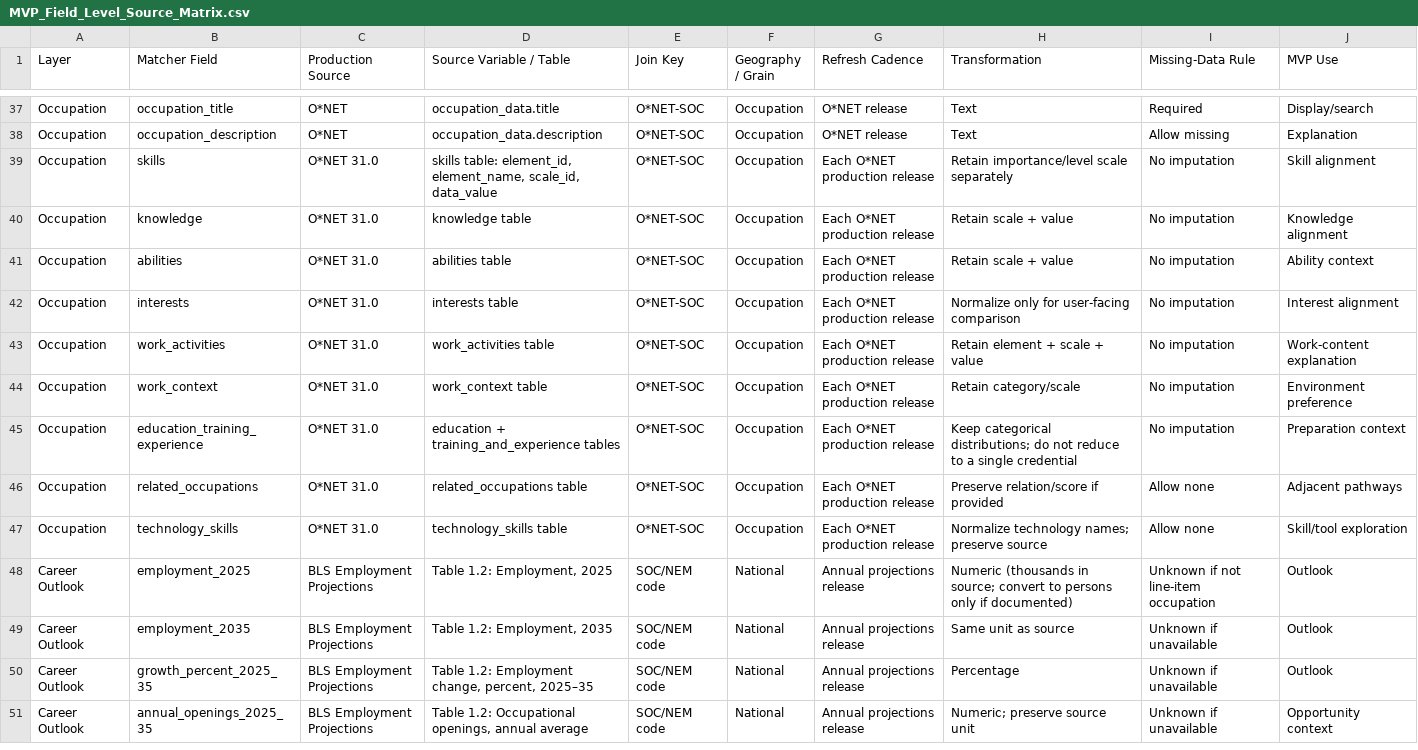
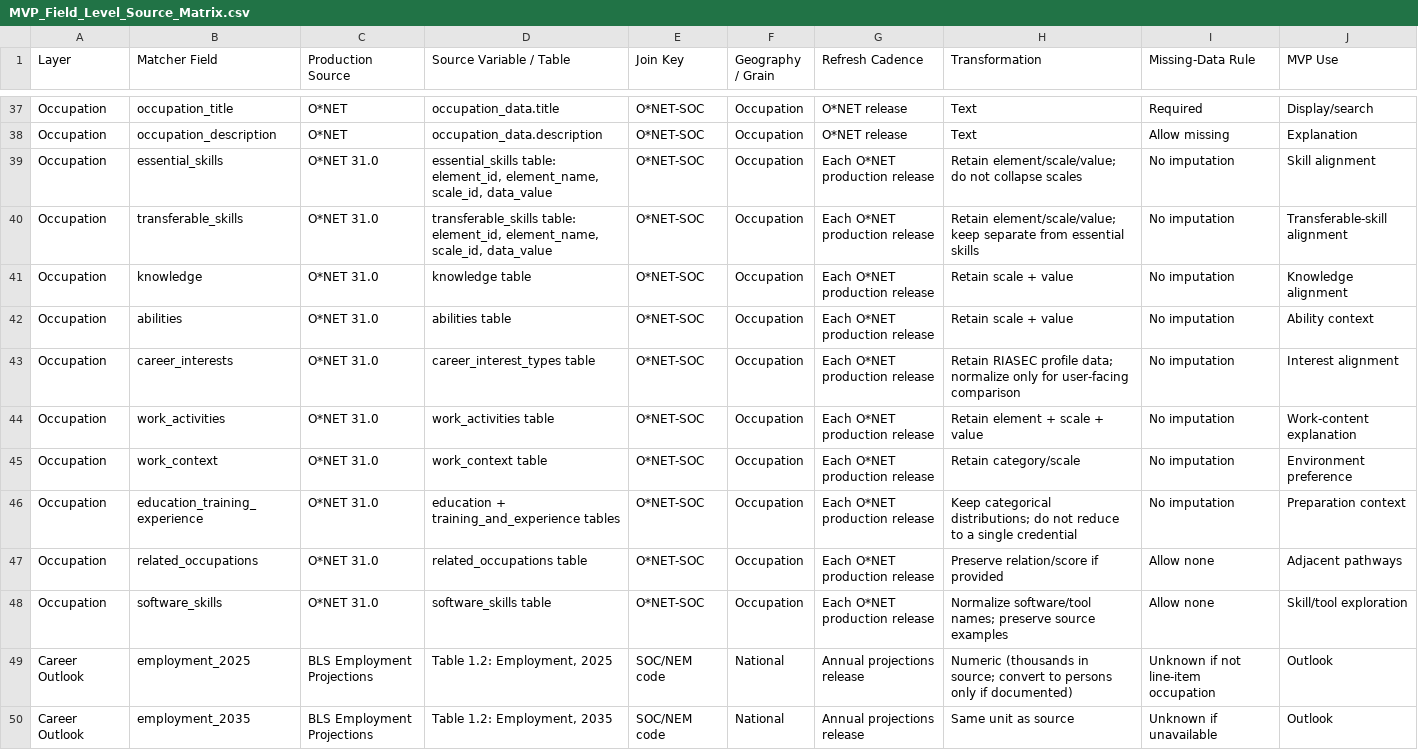
Before and after one commit to hand-lauraelizabeth/hand-lauraelizabeth, a CSV file: projects/college-career-matching/MVP_Field_Level_Source_Matrix.csv, drawn as a sheet; only a part is shown, gaps mark what is left out; the shorter side is filled out with more unchanged rows.

Commit message:
Align source matrix with O*NET 31.0 content model

```diff
--- a/projects/college-career-matching/MVP_Field_Level_Source_Matrix.csv
+++ b/projects/college-career-matching/MVP_Field_Level_Source_Matrix.csv
@@ -38,6 +38,7 @@ Occupation,occupation_title,O*NET,occupation_data.title,O*NET-SOC,Occupation,O*N
 Occupation,occupation_description,O*NET,occupation_data.description,O*NET-SOC,Occupation,O*NET release,Text,Allow missing,Explanation
-Occupation,skills,O*NET 31.0,"skills table: element_id, element_name, scale_id, data_value",O*NET-SOC,Occupation,Each O*NET production release,Retain importance/level scale separately,No imputation,Skill alignment
+Occupation,essential_skills,O*NET 31.0,"essential_skills table: element_id, element_name, scale_id, data_value",O*NET-SOC,Occupation,Each O*NET production release,Retain element/scale/value; do not collapse scales,No imputation,Skill alignment
+Occupation,transferable_skills,O*NET 31.0,"transferable_skills table: element_id, element_name, scale_id, data_value",O*NET-SOC,Occupation,Each O*NET production release,Retain element/scale/value; keep separate from essential skills,No imputation,Transferable-skill alignment
 Occupation,knowledge,O*NET 31.0,knowledge table,O*NET-SOC,Occupation,Each O*NET production release,Retain scale + value,No imputation,Knowledge alignment
 Occupation,abilities,O*NET 31.0,abilities table,O*NET-SOC,Occupation,Each O*NET production release,Retain scale + value,No imputation,Ability context
-Occupation,interests,O*NET 31.0,interests table,O*NET-SOC,Occupation,Each O*NET production release,Normalize only for user-facing comparison,No imputation,Interest alignment
+Occupation,career_interests,O*NET 31.0,career_interest_types table,O*NET-SOC,Occupation,Each O*NET production release,Retain RIASEC profile data; normalize only for user-facing comparison,No imputation,Interest alignment
 Occupation,work_activities,O*NET 31.0,work_activities table,O*NET-SOC,Occupation,Each O*NET production release,Retain element + scale + value,No imputation,Work-content explanation
@@ -46,3 +47,3 @@ Occupation,education_training_experience,O*NET 31.0,education + training_and_exp
 Occupation,related_occupations,O*NET 31.0,related_occupations table,O*NET-SOC,Occupation,Each O*NET production release,Preserve relation/score if provided,Allow none,Adjacent pathways
-Occupation,technology_skills,O*NET 31.0,technology_skills table,O*NET-SOC,Occupation,Each O*NET production release,Normalize technology names; preserve source,Allow none,Skill/tool exploration
+Occupation,software_skills,O*NET 31.0,software_skills table,O*NET-SOC,Occupation,Each O*NET production release,Normalize software/tool names; preserve source examples,Allow none,Skill/tool exploration
 Career Outlook,employment_2025,BLS Employment Projections,"Table 1.2: Employment, 2025",SOC/NEM code,National,Annual projections release,Numeric (thousands in source; convert to persons only if documented),Unknown if not line-item occupation,Outlook
```
